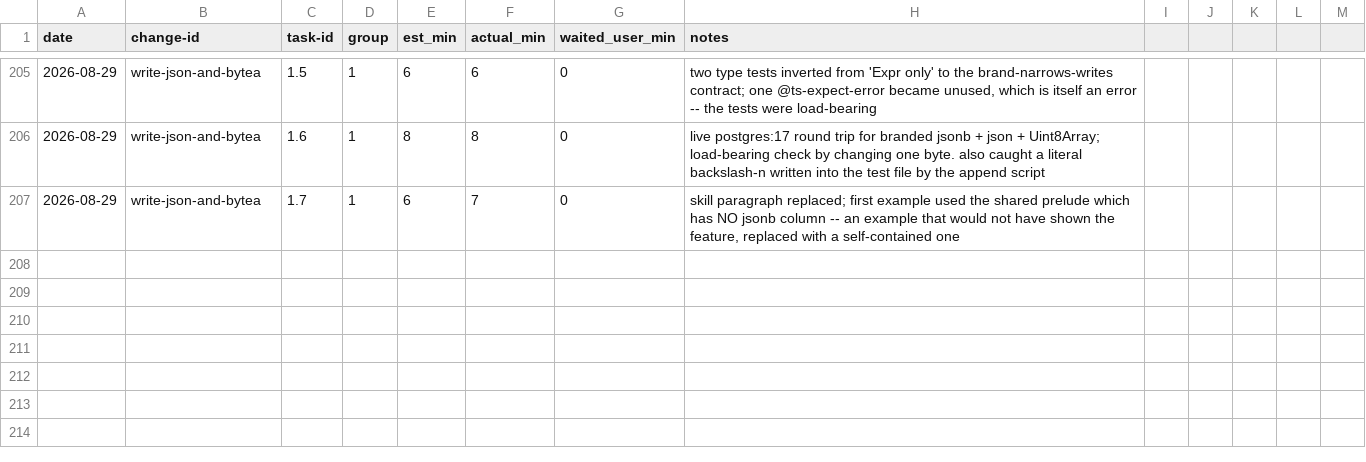
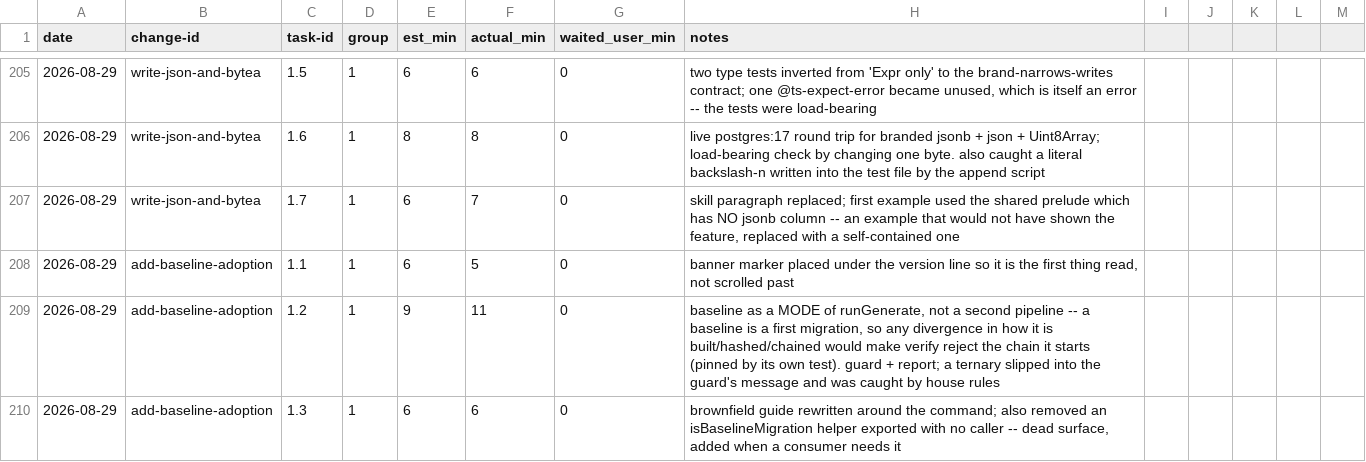
Before and after one commit to quickstart-now/hejbro, a CSV file: openspec/task-times.csv, drawn as a sheet; only a part is shown, gaps mark what is left out; the diff names each change by its address in the sheet, - before the commit and + after, or states it on an @@ line.

```diff
--- a/openspec/task-times.csv
+++ b/openspec/task-times.csv
+row 208: 2026-08-29 | add-baseline-adoption | 1.1 | 1 | 6 | 5 | 0 | banner marker placed under the version line so it is the first thing read, not scrolled past
+row 209: 2026-08-29 | add-baseline-adoption | 1.2 | 1 | 9 | 11 | 0 | baseline as a MODE of runGenerate, not a second pipeline -- a baseline is a first migration, so any divergence in how it is built/hashed/chained would make verify reject the chain it starts (pinned by its own test). guard + report; a ternary slipped into the guard's message and was caught by house rules
+row 210: 2026-08-29 | add-baseline-adoption | 1.3 | 1 | 6 | 6 | 0 | brownfield guide rewritten around the command; also removed an isBaselineMigration helper exported with no caller -- dead surface, added when a consumer needs it
```
Also changed, not shown: 2 other files.
